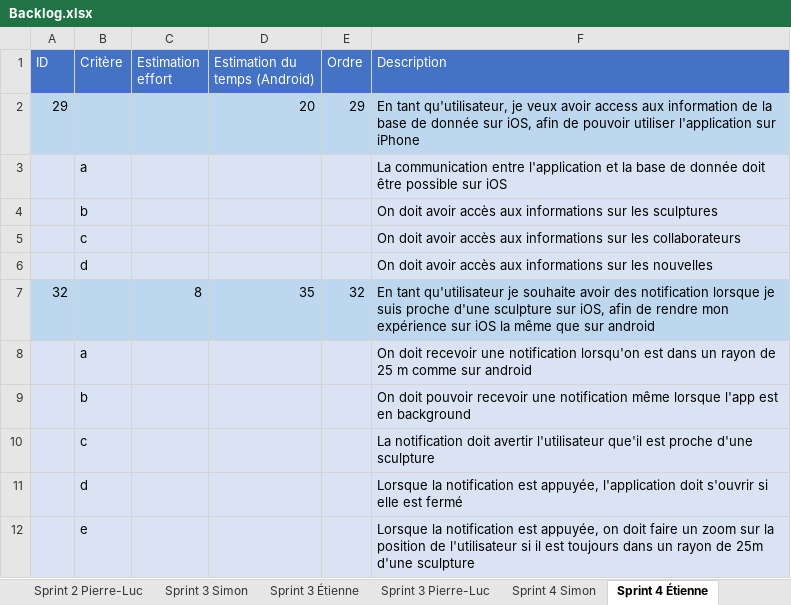
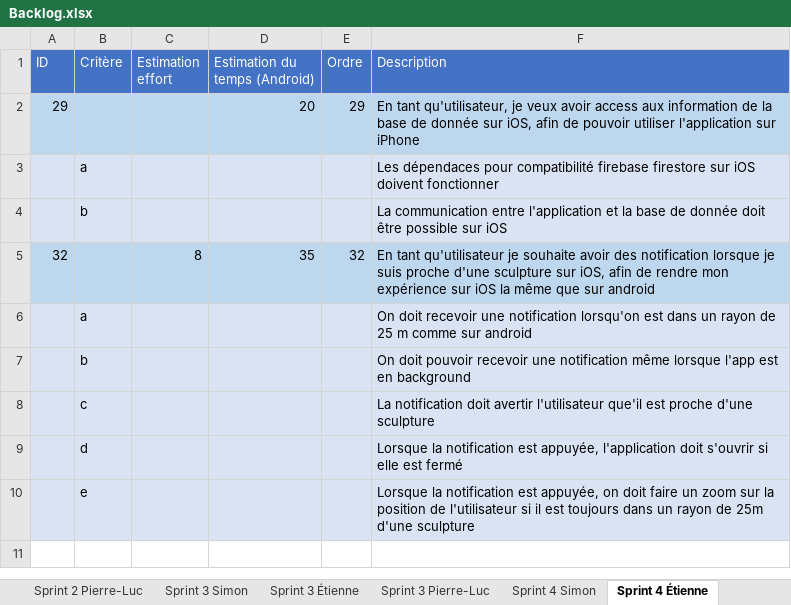
Before and after one commit to Riogun13/Projet-ESP-, an Excel workbook: Backlog.xlsx, sheet Sprint 4 Étienne, drawn as a sheet; values as stored, in another font and other column widths than the file's, no borders; the diff names each change by its address in the sheet, - before the commit and + after, or states it on an @@ line.

```diff
--- a/Backlog.xlsx (sheet Sprint 4 Étienne)
+++ b/Backlog.xlsx (sheet Sprint 4 Étienne)
-F3 (Description): La communication entre l'application et la base de donnée doit être possible sur iOS
+F3 (Description): Les dépendaces pour compatibilité firebase firestore sur iOS doivent fonctionner
-F4 (Description): On doit avoir accès aux informations sur les sculptures
+F4 (Description): La communication entre l'application et la base de donnée doit être possible sur iOS
-row 5:  | c |  |  |  | On doit avoir accès aux informations sur les collaborateurs
-row 6:  | d |  |  |  | On doit avoir accès aux informations sur les nouvelles
```
Also changed, not shown: sheet Backlog, formulas that keep their value, 1 other file.
